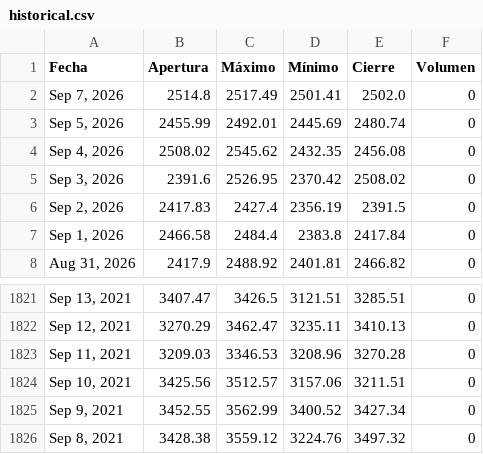
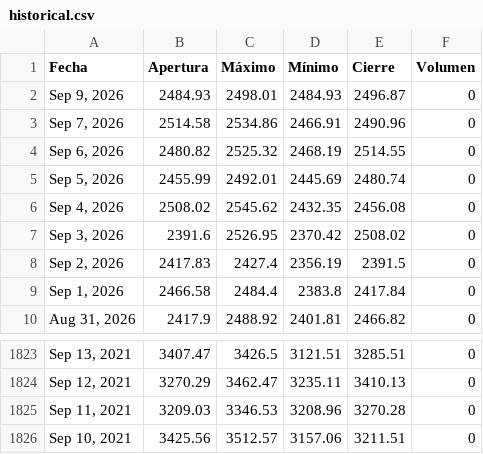
Before and after one commit to jimymora25/Tarea_2_Proyecto_Integrado_V, a CSV file: src/proyecto/static/data/historical.csv, drawn as a sheet; only a part is shown, gaps mark what is left out.

```diff
--- a/src/proyecto/static/data/historical.csv
+++ b/src/proyecto/static/data/historical.csv
@@ -1,3 +1,5 @@
 Fecha,Apertura,Máximo,Mínimo,Cierre,Volumen
-"Sep 7, 2026",2514.8,2517.49,2501.41,2502.0,0
+"Sep 9, 2026",2484.93,2498.01,2484.93,2496.87,0
+"Sep 7, 2026",2514.58,2534.86,2466.91,2490.96,0
+"Sep 6, 2026",2480.82,2525.32,2468.19,2514.55,0
 "Sep 5, 2026",2455.99,2492.01,2445.69,2480.74,0
@@ -1824,3 +1826 @@ Fecha,Apertura,Máximo,Mínimo,Cierre,Volumen
 "Sep 10, 2021",3425.56,3512.57,3157.06,3211.51,0
-"Sep 9, 2021",3452.55,3562.99,3400.52,3427.34,0
-"Sep 8, 2021",3428.38,3559.12,3224.76,3497.32,0
```
Also changed, not shown: 6 other files.
